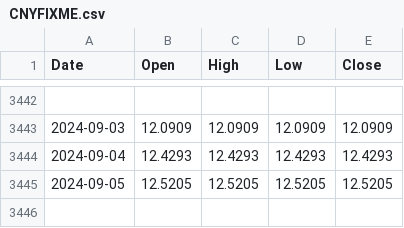
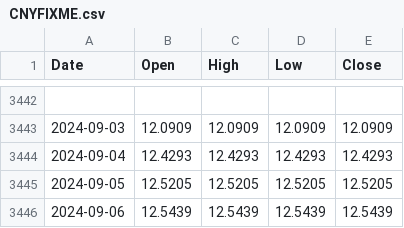
Before and after one commit to ruslanbay/moex, a CSV file: history/CNYFIXME.csv, drawn as a sheet; only a part is shown, gaps mark what is left out; the diff names each change by its address in the sheet, - before the commit and + after, or states it on an @@ line.

```diff
--- a/history/CNYFIXME.csv
+++ b/history/CNYFIXME.csv
+row 3446: 2024-09-06 | 12.5439 | 12.5439 | 12.5439 | 12.5439
```
Also changed, not shown: history/EURFIXME.csv, history/USDFIXME.csv.
